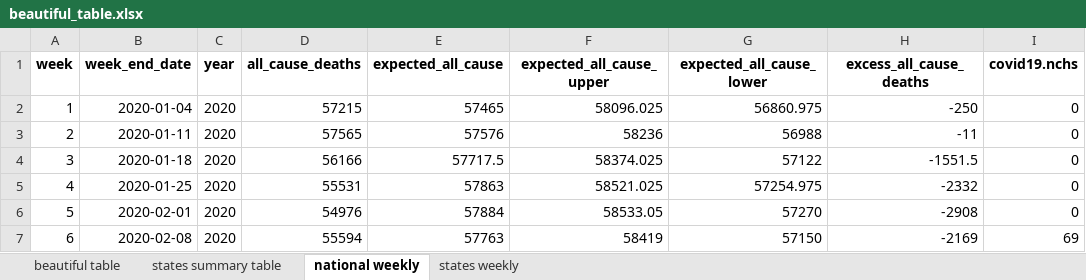
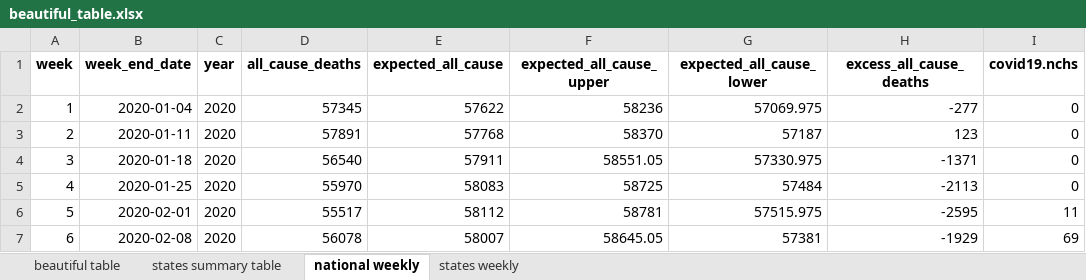
Before and after one commit to wpinvestigative/excess_deaths_covid19, an Excel workbook: data/outputs/beautiful_table.xlsx, sheet national weekly, drawn as a sheet; only a part is shown; values as stored, in another font and other column widths than the file's, no borders; the diff covers the shown part only; the diff names each change by its address in the sheet, - before the commit and + after, or states it on an @@ line.

Commit message:
specific causes

```diff
--- a/data/outputs/beautiful_table.xlsx (sheet national weekly)
+++ b/data/outputs/beautiful_table.xlsx (sheet national weekly)
-D2 (all_cause_deaths): 57215
+D2 (all_cause_deaths): 57345
-E2 (expected_all_cause): 57465
+E2 (expected_all_cause): 57622
-F2 (expected_all_cause_upper): 58096.025
+F2 (expected_all_cause_upper): 58236
-G2 (expected_all_cause_lower): 56860.975
+G2 (expected_all_cause_lower): 57069.975
-H2 (excess_all_cause_deaths): -250
+H2 (excess_all_cause_deaths): -277
-D3 (all_cause_deaths): 57565
+D3 (all_cause_deaths): 57891
-E3 (expected_all_cause): 57576
+E3 (expected_all_cause): 57768
-F3 (expected_all_cause_upper): 58236
+F3 (expected_all_cause_upper): 58370
-G3 (expected_all_cause_lower): 56988
+G3 (expected_all_cause_lower): 57187
-H3 (excess_all_cause_deaths): -11
+H3 (excess_all_cause_deaths): 123
-D4 (all_cause_deaths): 56166
+D4 (all_cause_deaths): 56540
-E4 (expected_all_cause): 57717.5
+E4 (expected_all_cause): 57911
-F4 (expected_all_cause_upper): 58374.025
+F4 (expected_all_cause_upper): 58551.05
-G4 (expected_all_cause_lower): 57122
+G4 (expected_all_cause_lower): 57330.975
-H4 (excess_all_cause_deaths): -1551.5
+H4 (excess_all_cause_deaths): -1371
-D5 (all_cause_deaths): 55531
+D5 (all_cause_deaths): 55970
-E5 (expected_all_cause): 57863
+E5 (expected_all_cause): 58083
-F5 (expected_all_cause_upper): 58521.025
+F5 (expected_all_cause_upper): 58725
-G5 (expected_all_cause_lower): 57254.975
+G5 (expected_all_cause_lower): 57484
-H5 (excess_all_cause_deaths): -2332
+H5 (excess_all_cause_deaths): -2113
-D6 (all_cause_deaths): 54976
+D6 (all_cause_deaths): 55517
-E6 (expected_all_cause): 57884
+E6 (expected_all_cause): 58112
-F6 (expected_all_cause_upper): 58533.05
+F6 (expected_all_cause_upper): 58781
-G6 (expected_all_cause_lower): 57270
+G6 (expected_all_cause_lower): 57515.975
-H6 (excess_all_cause_deaths): -2908
+H6 (excess_all_cause_deaths): -2595
-I6 (covid19.nchs): 0
+I6 (covid19.nchs): 11
-D7 (all_cause_deaths): 55594
+D7 (all_cause_deaths): 56078
-E7 (expected_all_cause): 57763
+E7 (expected_all_cause): 58007
-F7 (expected_all_cause_upper): 58419
+F7 (expected_all_cause_upper): 58645.05
-G7 (expected_all_cause_lower): 57150
+G7 (expected_all_cause_lower): 57381
-H7 (excess_all_cause_deaths): -2169
+H7 (excess_all_cause_deaths): -1929
```
Also changed, not shown: 5 added rows and 77 edited cells elsewhere in this sheet, sheet states weekly, sheet states summary table, sheet beautiful table, 24 other files.
